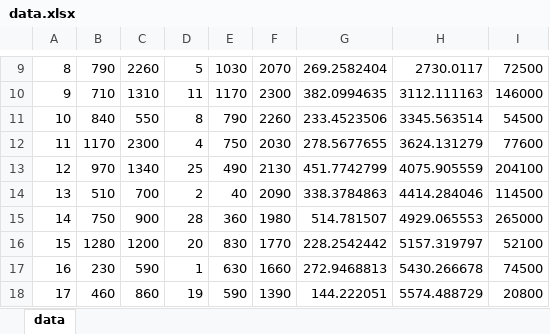
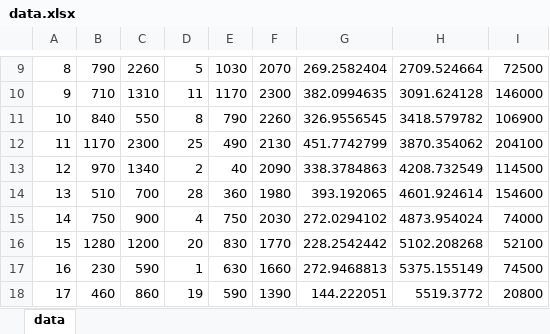
Before and after one commit to akira-kumashiro/report3_git, an Excel workbook: report3_git/data.xlsx, sheet data, drawn as a sheet; only a part is shown, gaps mark what is left out; values as stored, in another font and other column widths than the file's, no borders; charts and pictures not drawn; the diff covers the shown part only; the diff names each change by its address in the sheet, - before the commit and + after, or states it on an @@ line.

```diff
--- a/report3_git/data.xlsx (sheet data)
+++ b/report3_git/data.xlsx (sheet data)
-H9: 2730.0117
+H9: 2709.524664
-H10: 3112.111163
+H10: 3091.624128
-G11: 233.4523506
+G11: 326.9556545
-H11: 3345.563514
+H11: 3418.579782
-I11: 54500
+I11: 106900
-D12: 4
+D12: 25
-E12: 750
+E12: 490
-F12: 2030
+F12: 2130
-G12: 278.5677655
+G12: 451.7742799
-H12: 3624.131279
+H12: 3870.354062
-I12: 77600
+I12: 204100
-D13: 25
+D13: 2
-E13: 490
+E13: 40
-F13: 2130
+F13: 2090
-G13: 451.7742799
+G13: 338.3784863
-H13: 4075.905559
+H13: 4208.732549
-I13: 204100
+I13: 114500
-D14: 2
+D14: 28
-E14: 40
+E14: 360
-F14: 2090
+F14: 1980
-G14: 338.3784863
+G14: 393.192065
-H14: 4414.284046
+H14: 4601.924614
-I14: 114500
+I14: 154600
-D15: 28
+D15: 4
-E15: 360
+E15: 750
-F15: 1980
+F15: 2030
-G15: 514.781507
+G15: 272.0294102
-H15: 4929.065553
+H15: 4873.954024
-I15: 265000
+I15: 74000
-H16: 5157.319797
+H16: 5102.208268
-H17: 5430.266678
+H17: 5375.155149
-H18: 5574.488729
+H18: 5519.3772
```
Also changed, not shown: 76 edited cells elsewhere in this sheet, charts or pictures, 3 other files.
